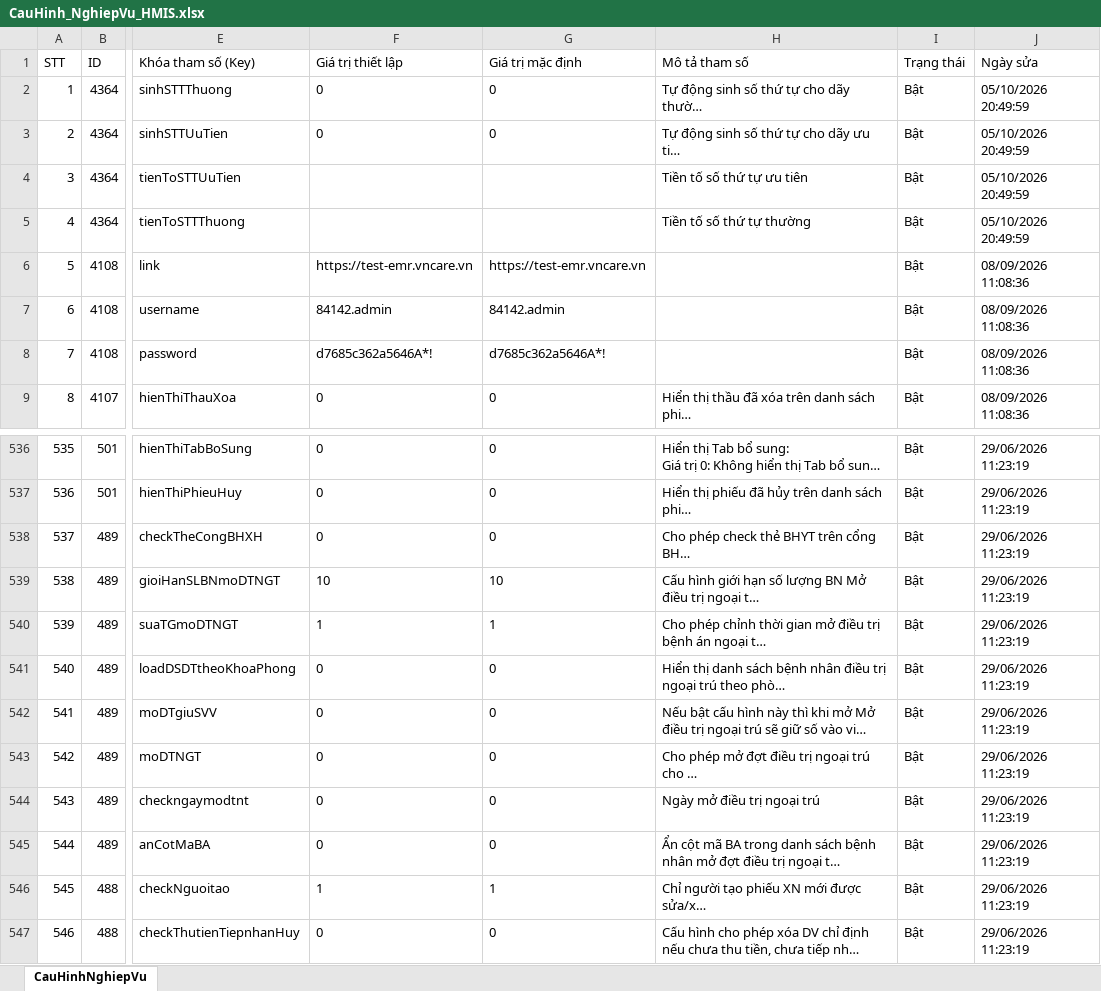
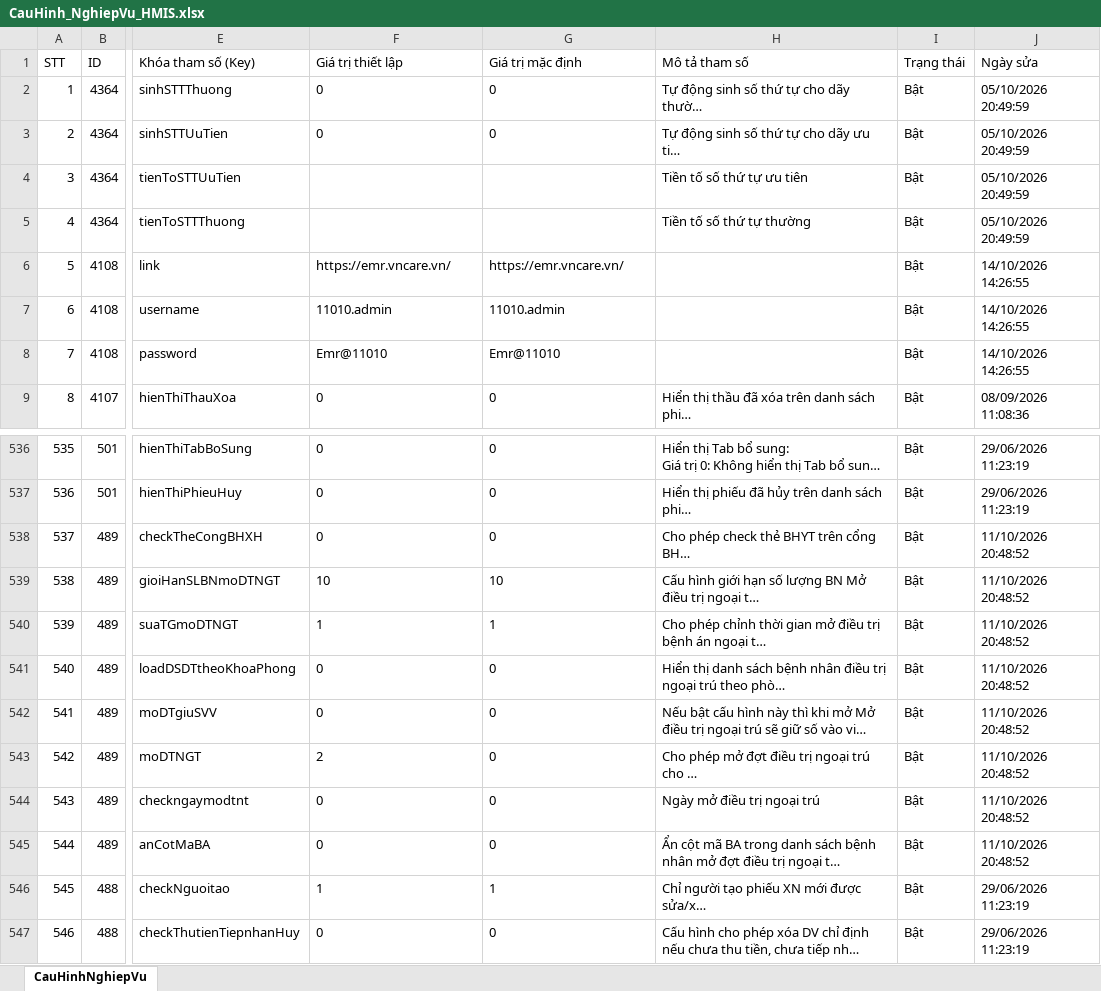
Before and after one commit to DinhMinh94/vnpthis, an Excel workbook: CauHinh_NghiepVu_HMIS.xlsx, sheet CauHinhNghiepVu, drawn as a sheet; only a part is shown, gaps mark what is left out; long unchanged cells end in …; values as stored, in another font and other column widths than the file's, no borders; the diff names each change by its address in the sheet, - before the commit and + after, or states it on an @@ line.

```diff
--- a/CauHinh_NghiepVu_HMIS.xlsx (sheet CauHinhNghiepVu)
+++ b/CauHinh_NghiepVu_HMIS.xlsx (sheet CauHinhNghiepVu)
-F6 (Giá trị thiết lập): https://test-emr.vncare.vn
+F6 (Giá trị thiết lập): https://emr.vncare.vn/
-G6 (Giá trị mặc định): https://test-emr.vncare.vn
+G6 (Giá trị mặc định): https://emr.vncare.vn/
-J6:J8 (Ngày sửa): 08/09/2026 11:08:36
+J6:J8 (Ngày sửa): 14/10/2026 14:26:55
-F7 (Giá trị thiết lập): 84142.admin
+F7 (Giá trị thiết lập): 11010.admin
-G7 (Giá trị mặc định): 84142.admin
+G7 (Giá trị mặc định): 11010.admin
-F8 (Giá trị thiết lập): d7685c362a5646A*!
+F8 (Giá trị thiết lập): Emr@11010
-G8 (Giá trị mặc định): d7685c362a5646A*!
+G8 (Giá trị mặc định): Emr@11010
-J538:J545 (Ngày sửa): 29/06/2026 11:23:19
+J538:J545 (Ngày sửa): 11/10/2026 20:48:52
-F543 (Giá trị thiết lập): 0
+F543 (Giá trị thiết lập): 2
```
Also changed, not shown: 3 other files.
